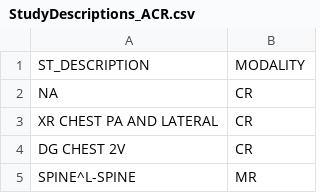
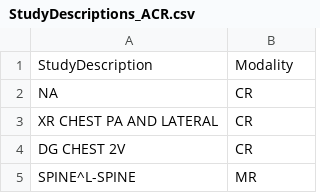
Before and after one commit to MIDRC/midrc_dicom_harmonization, a CSV file: in/StudyDescriptions_ACR.csv, drawn as a sheet; only a part is shown; removed rows and columns are numbered as before the commit, all else as after; the diff names each change by its address in the sheet, - before the commit and + after, or states it on an @@ line.

```diff
--- a/in/StudyDescriptions_ACR.csv
+++ b/in/StudyDescriptions_ACR.csv
-row 1: ST_DESCRIPTION | MODALITY
+row 1: StudyDescription | Modality
```
Also changed, not shown: in/StudyDescriptions_RSNA.csv, in/StudyDescriptions_TCIA.tsv, 2 other files.
